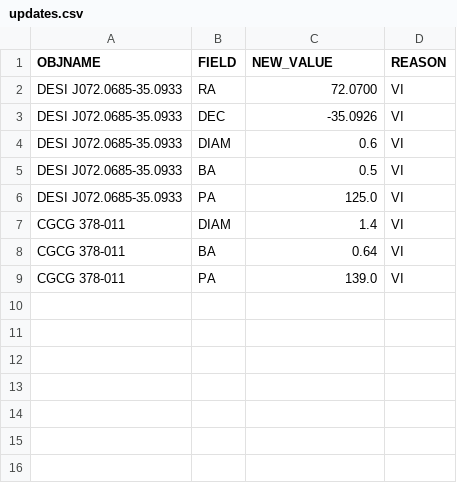
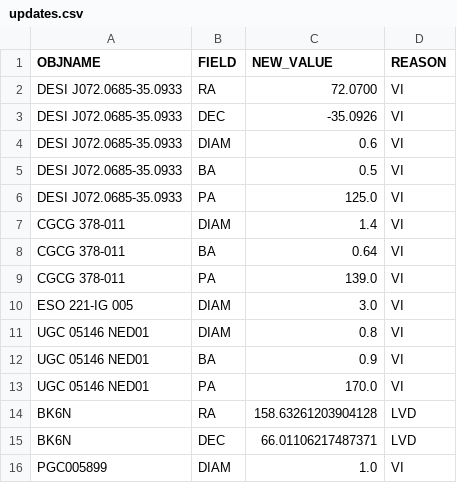
Before and after one commit to moustakas/SGA, a CSV file: py/SGA/data/SGA2025/overlays/v1.5/updates.csv, drawn as a sheet.

```diff
--- a/py/SGA/data/SGA2025/overlays/v1.5/updates.csv
+++ b/py/SGA/data/SGA2025/overlays/v1.5/updates.csv
@@ -9 +9,8 @@ CGCG 378-011,BA,0.64,VI
 CGCG 378-011,PA,139.0,VI
+ESO 221-IG 005,DIAM,3.0,VI
+UGC 05146 NED01,DIAM,0.8,VI
+UGC 05146 NED01,BA,0.9,VI
+UGC 05146 NED01,PA,170.0,VI
+BK6N,RA,158.63261203904128,LVD
+BK6N,DEC,66.01106217487371,LVD
+PGC005899,DIAM,1.0,VI
```
Also changed, not shown: py/SGA/data/SGA2025/overlays/v1.5/flags.csv, 4 other files.
